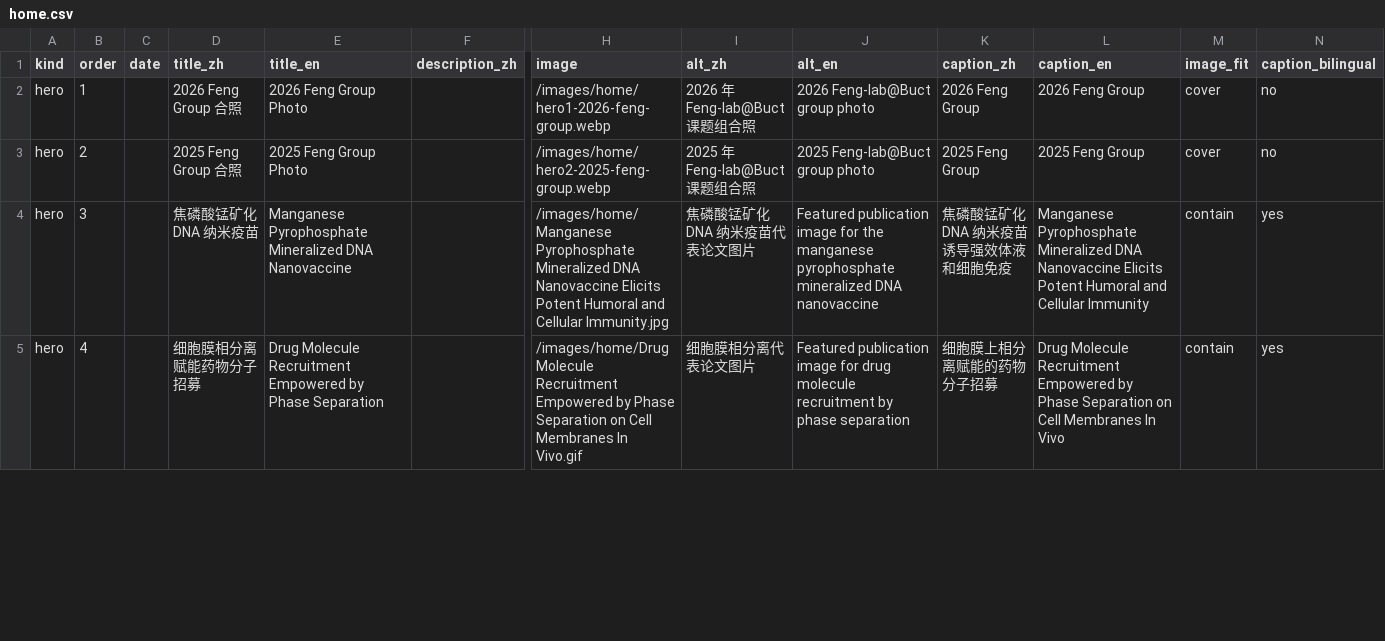
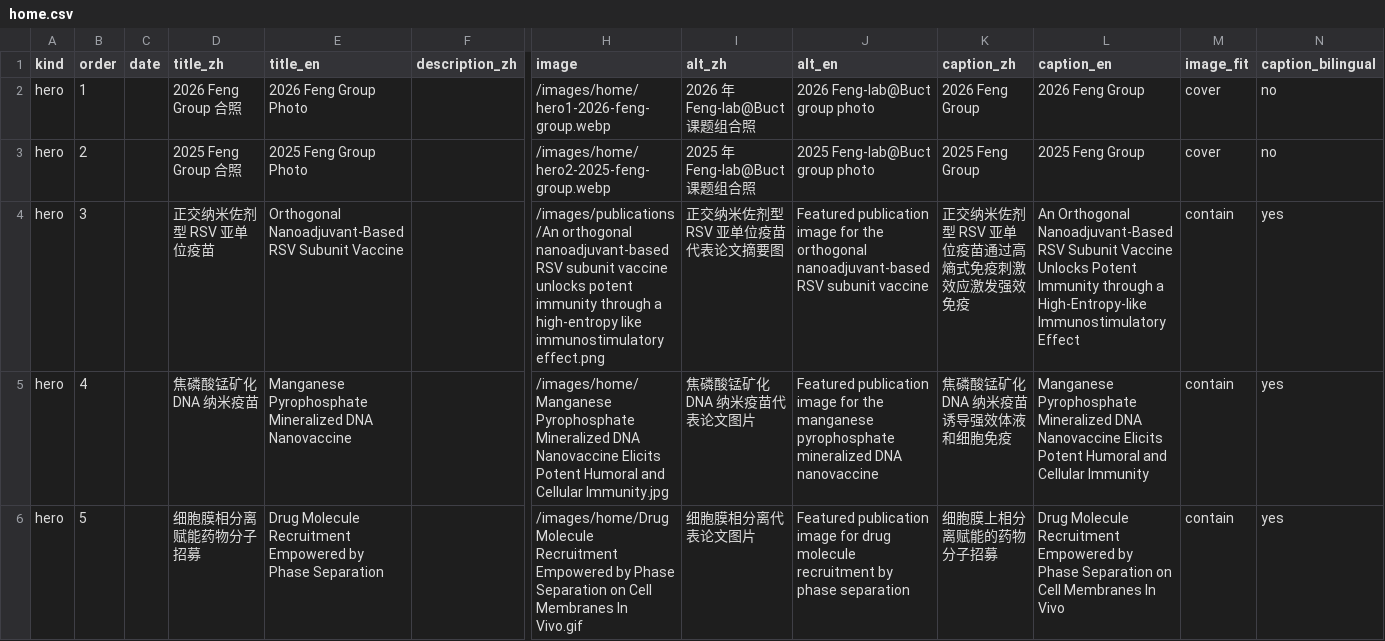
Before and after one commit to sheephjc/Fenglab, a CSV file: src/data/csv/home.csv, drawn as a sheet; only a part is shown, gaps mark what is left out; addresses are those after the commit; rows hold the shown columns only; the diff covers the shown part only; the diff names each change by its address in the sheet, - before the commit and + after, or states it on an @@ line.

```diff
--- a/src/data/csv/home.csv
+++ b/src/data/csv/home.csv
+row 4: hero | 3 |  | 正交纳米佐剂型 RSV 亚单位疫苗 | Orthogonal Nanoadjuvant-Based RSV Subunit Vaccine |  | /images/publications/An orthogonal nanoadjuvant-based RSV subunit vaccine unlocks potent immunity through a high-entropy like immunostimulatory effect.png | 正交纳米佐剂型 RSV 亚单位疫苗代表论文摘要图 | Featured publication image for the orthogonal nanoadjuvant-based RSV subunit vaccine | 正交纳米佐剂型 RSV 亚单位疫苗通过高熵式免疫刺激效应激发强效免疫 | An Orthogonal Nanoadjuvant-Based RSV Subunit Vaccine Unlocks Potent Immunity through a High-Entropy-like Immunostimulatory Effect | contain | yes
-B5 (order): 3
+B5 (order): 4
-B6 (order): 4
+B6 (order): 5
```
Also changed, not shown: 1 added row, 1 removed row and 1 edited cell elsewhere in this file, src/data/csv/publications.csv, 5 other files.
